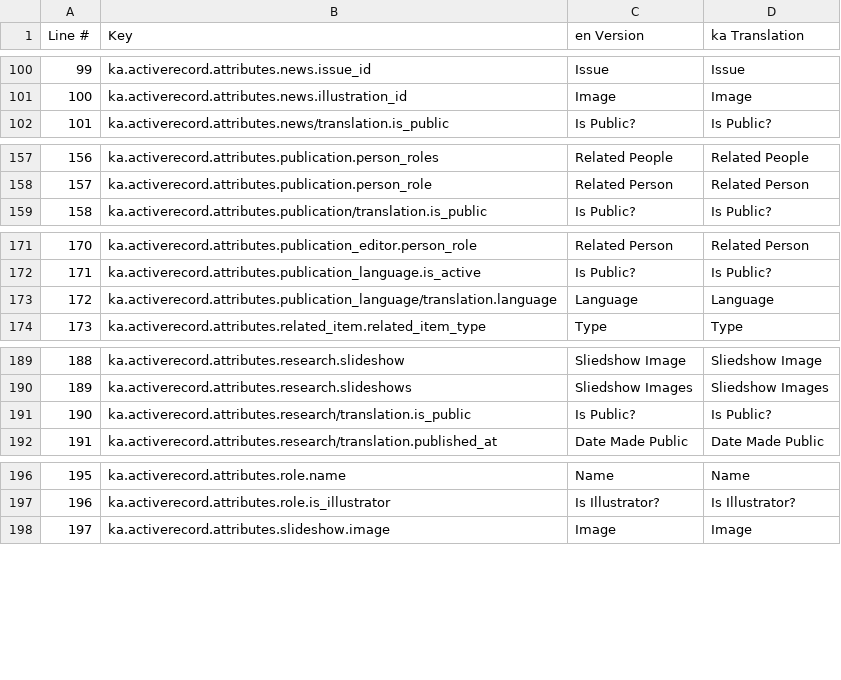
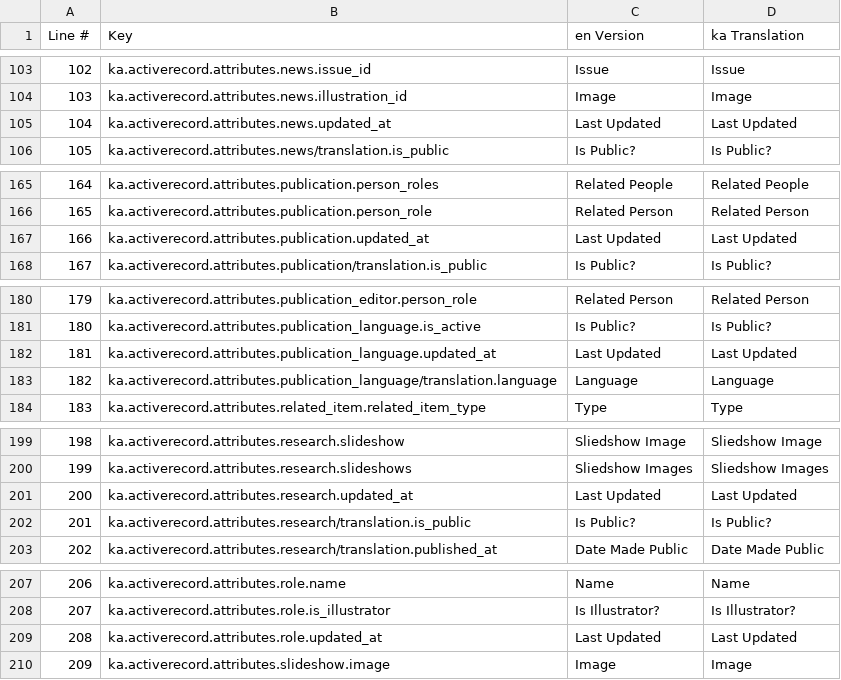
Before and after one commit to jasonaddie/Beyond-Caricature, a CSV file: config/translations/export/schmerling.ka.csv, drawn as a sheet; only a part is shown, gaps mark what is left out; the diff covers the shown part only; the diff names each change by its address in the sheet, - before the commit and + after, or states it on an @@ line.

```diff
--- a/config/translations/export/schmerling.ka.csv
+++ b/config/translations/export/schmerling.ka.csv
@@ column A (Line #) renumbered from row 49 down @@
+row 105: 104 | ka.activerecord.attributes.news.updated_at | Last Updated | Last Updated
+row 167: 166 | ka.activerecord.attributes.publication.updated_at | Last Updated | Last Updated
+row 182: 181 | ka.activerecord.attributes.publication_language.updated_at | Last Updated | Last Updated
+row 201: 200 | ka.activerecord.attributes.research.updated_at | Last Updated | Last Updated
+row 209: 208 | ka.activerecord.attributes.role.updated_at | Last Updated | Last Updated
```
Also changed, not shown: 9 added rows elsewhere in this file, config/translations/export/schmerling.az.csv, config/translations/export/schmerling.hy.csv, 19 other files.
